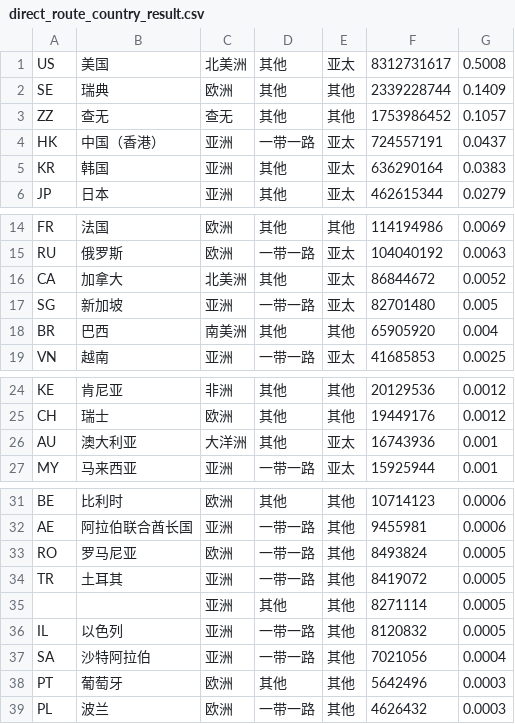
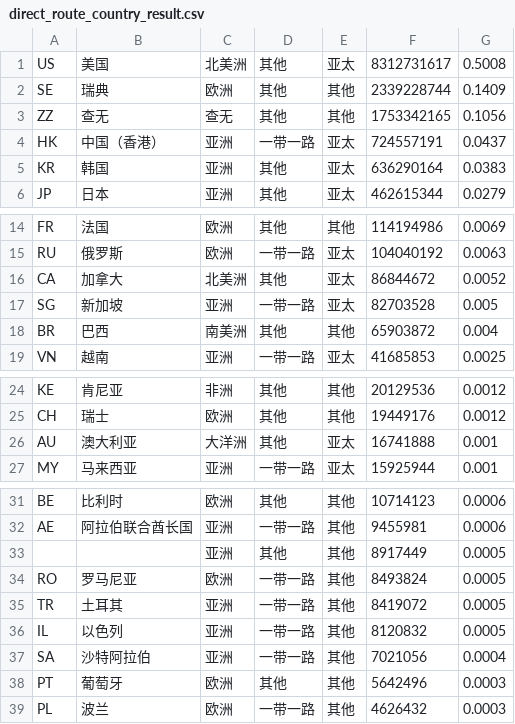
Before and after one commit to 52ai/Crawler4Caida, a CSV file: 081TW_Analysis/direct_route_country_result.csv, drawn as a sheet; only a part is shown, gaps mark what is left out.

```diff
--- a/081TW_Analysis/direct_route_country_result.csv
+++ b/081TW_Analysis/direct_route_country_result.csv
@@ -2,3 +2,3 @@ US,美国,北美洲,其他,亚太,8312731617,0.5008
 SE,瑞典,欧洲,其他,其他,2339228744,0.1409
-ZZ,查无,查无,其他,其他,1753986452,0.1057
+ZZ,查无,查无,其他,其他,1753342165,0.1056
 HK,中国（香港）,亚洲,一带一路,亚太,724557191,0.0437
@@ -16,4 +16,4 @@ RU,俄罗斯,欧洲,一带一路,亚太,104040192,0.0063
 CA,加拿大,北美洲,其他,亚太,86844672,0.0052
-SG,新加坡,亚洲,一带一路,亚太,82701480,0.005
-BR,巴西,南美洲,其他,其他,65905920,0.004
+SG,新加坡,亚洲,一带一路,亚太,82703528,0.005
+BR,巴西,南美洲,其他,其他,65903872,0.004
 VN,越南,亚洲,一带一路,亚太,41685853,0.0025
@@ -25,3 +25,3 @@ KE,肯尼亚,非洲,其他,其他,20129536,0.0012
 CH,瑞士,欧洲,其他,其他,19449176,0.0012
-AU,澳大利亚,大洋洲,其他,亚太,16743936,0.001
+AU,澳大利亚,大洋洲,其他,亚太,16741888,0.001
 MY,马来西亚,亚洲,一带一路,亚太,15925944,0.001
@@ -32,5 +32,5 @@ BE,比利时,欧洲,其他,其他,10714123,0.0006
 AE,阿拉伯联合酋长国,亚洲,一带一路,其他,9455981,0.0006
+,,亚洲,其他,其他,8917449,0.0005
 RO,罗马尼亚,欧洲,一带一路,其他,8493824,0.0005
 TR,土耳其,亚洲,一带一路,其他,8419072,0.0005
-,,亚洲,其他,其他,8271114,0.0005
 IL,以色列,亚洲,一带一路,其他,8120832,0.0005
```
Also changed, not shown: 081TW_Analysis/direct_route_as_result.csv, 2 other files.
